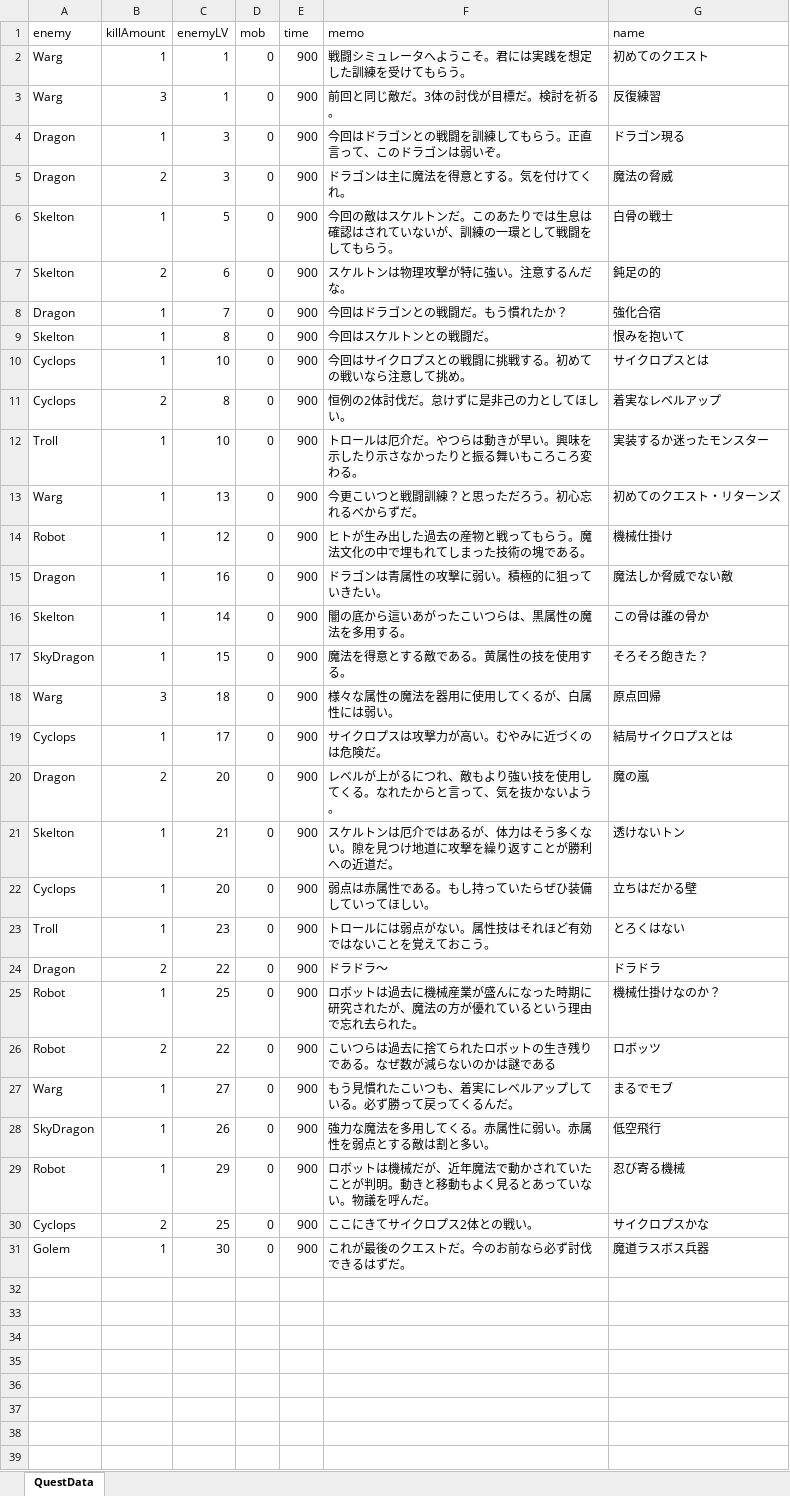
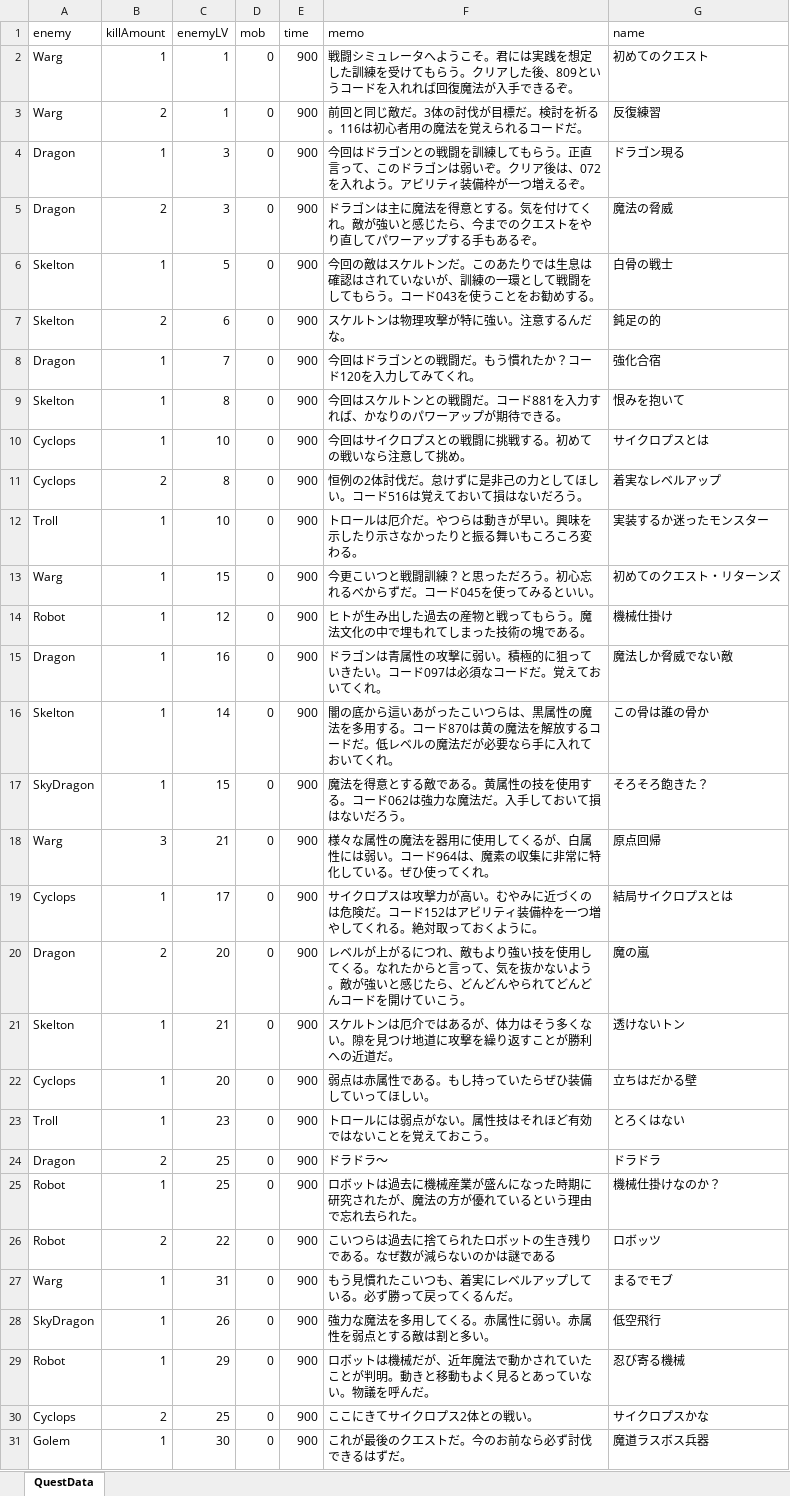
Before and after one commit to 196Ikuchil/MatrixCode, an Excel workbook: Assets/Resources/Data/QuestData1.xlsx, sheet QuestData, drawn as a sheet; values as stored, in another font and other column widths than the file's, no borders; the diff names each change by its address in the sheet, - before the commit and + after, or states it on an @@ line.

```diff
--- a/Assets/Resources/Data/QuestData1.xlsx (sheet QuestData)
+++ b/Assets/Resources/Data/QuestData1.xlsx (sheet QuestData)
-F2 (memo): …もらう。
+F2 (memo): …もらう。クリアした後、809というコードを入れれば回復魔法が入手できるぞ。
-B3 (killAmount): 3
+B3 (killAmount): 2
-F3 (memo): 前回と同じ敵だ。3体の討伐が目標だ。検討を祈る。
+F3 (memo): 前回と同じ敵だ。3体の討伐が目標だ。検討を祈る。116は初心者用の魔法を覚えられるコードだ。
-F4 (memo): …弱いぞ。
+F4 (memo): …弱いぞ。クリア後は、072を入れよう。アビリティ装備枠が一つ増えるぞ。
-F5 (memo): ドラゴンは主に魔法を得意とする。気を付けてくれ。
+F5 (memo): ドラゴンは主に魔法を得意とする。気を付けてくれ。敵が強いと感じたら、今までのクエストをやり直してパワーアップする手もあるぞ。
-F6 (memo): …もらう。
+F6 (memo): …もらう。コード043を使うことをお勧めする。
-F8 (memo): 今回はドラゴンとの戦闘だ。もう慣れたか？
+F8 (memo): 今回はドラゴンとの戦闘だ。もう慣れたか？コード120を入力してみてくれ。
-F9 (memo): 今回はスケルトンとの戦闘だ。
+F9 (memo): 今回はスケルトンとの戦闘だ。コード881を入力すれば、かなりのパワーアップが期待できる。
-F11 (memo): 恒例の2体討伐だ。怠けずに是非己の力としてほしい。
+F11 (memo): 恒例の2体討伐だ。怠けずに是非己の力としてほしい。コード516は覚えておいて損はないだろう。
-C13 (enemyLV): 13
+C13 (enemyLV): 15
-F13 (memo): 今更こいつと戦闘訓練？と思っただろう。初心忘れるべからずだ。
+F13 (memo): 今更こいつと戦闘訓練？と思っただろう。初心忘れるべからずだ。コード045を使ってみるといい。
-F15 (memo): ドラゴンは青属性の攻撃に弱い。積極的に狙っていきたい。
+F15 (memo): ドラゴンは青属性の攻撃に弱い。積極的に狙っていきたい。コード097は必須なコードだ。覚えておいてくれ。
-F16 (memo): …用する。
+F16 (memo): …用する。コード870は黄の魔法を解放するコードだ。低レベルの魔法だが必要なら手に入れておいてくれ。
-F17 (memo): 魔法を得意とする敵である。黄属性の技を使用する。
+F17 (memo): 魔法を得意とする敵である。黄属性の技を使用する。コード062は強力な魔法だ。入手しておいて損はないだろう。
-C18 (enemyLV): 18
+C18 (enemyLV): 21
-F18 (memo): 様々な属性の魔法を器用に使用してくるが、白属性には弱い。
+F18 (memo): 様々な属性の魔法を器用に使用してくるが、白属性には弱い。コード964は、魔素の収集に非常に特化している。ぜひ使ってくれ。
-F19 (memo): …危険だ。
+F19 (memo): …危険だ。コード152はアビリティ装備枠を一つ増やしてくれる。絶対取っておくように。
-F20 (memo): …いよう。
+F20 (memo): …いよう。敵が強いと感じたら、どんどんやられてどんどんコードを開けていこう。
-C24 (enemyLV): 22
+C24 (enemyLV): 25
-C27 (enemyLV): 27
+C27 (enemyLV): 31
```
Also changed, not shown: Assets/Resources/Data/Enemy/Dragon.xlsx, Assets/Resources/Data/Enemy/SkyDragon.xlsx, 4 other files.
